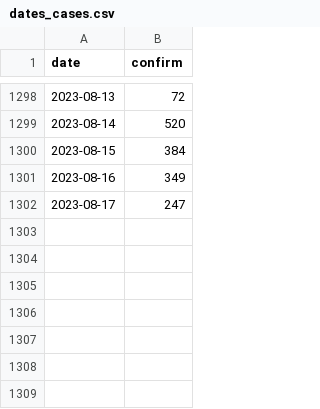
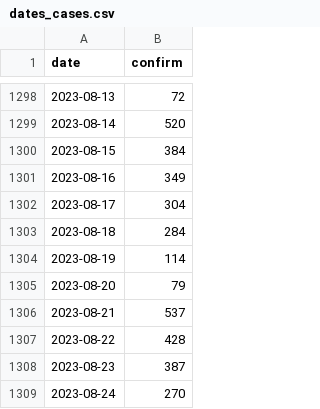
Before and after one commit to technisculpt/nsw-health-covid-data, a CSV file: output/dates_cases.csv, drawn as a sheet; only a part is shown, gaps mark what is left out.

```diff
--- a/output/dates_cases.csv
+++ b/output/dates_cases.csv
@@ -1301,2 +1301,9 @@ date,confirm
 2023-08-16,349
-2023-08-17,247
+2023-08-17,304
+2023-08-18,284
+2023-08-19,114
+2023-08-20,79
+2023-08-21,537
+2023-08-22,428
+2023-08-23,387
+2023-08-24,270
```
Also changed, not shown: 3 other files.
